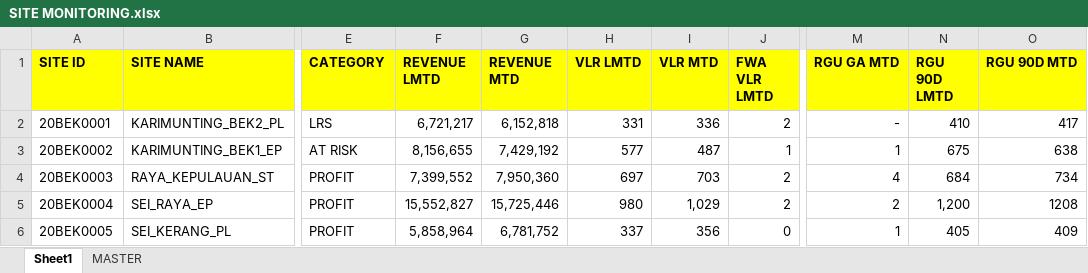
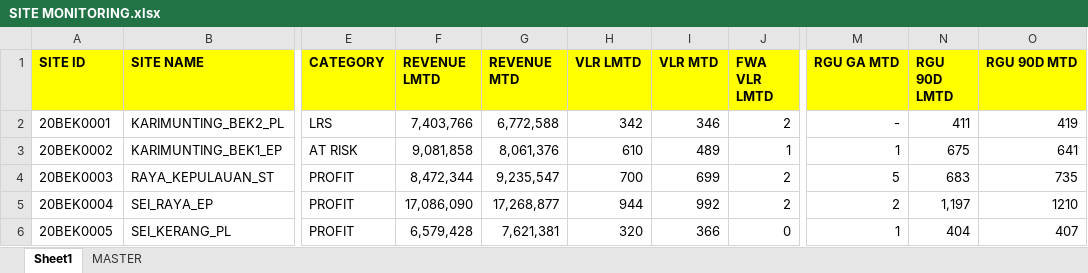
Before and after one commit to heryirwansyah05-cpu/Dashboard_Bengkayang, an Excel workbook: SITE MONITORING.xlsx, sheet Sheet1, drawn as a sheet; only a part is shown, gaps mark what is left out; values as stored, in another font and other column widths than the file's, no borders; the diff covers the shown part only; the diff names each change by its address in the sheet, - before the commit and + after, or states it on an @@ line.

```diff
--- a/SITE MONITORING.xlsx (sheet Sheet1)
+++ b/SITE MONITORING.xlsx (sheet Sheet1)
-F2 (REVENUE LMTD): 6,721,217
+F2 (REVENUE LMTD): 7,403,766
-G2 (REVENUE MTD): 6,152,818
+G2 (REVENUE MTD): 6,772,588
-H2 (VLR LMTD): 331
+H2 (VLR LMTD): 342
-I2 (VLR MTD): 336
+I2 (VLR MTD): 346
-N2 (RGU 90D LMTD): 410
+N2 (RGU 90D LMTD): 411
-O2 (RGU 90D MTD): 417
+O2 (RGU 90D MTD): 419
-F3 (REVENUE LMTD): 8,156,655
+F3 (REVENUE LMTD): 9,081,858
-G3 (REVENUE MTD): 7,429,192
+G3 (REVENUE MTD): 8,061,376
-H3 (VLR LMTD): 577
+H3 (VLR LMTD): 610
-I3 (VLR MTD): 487
+I3 (VLR MTD): 489
-O3 (RGU 90D MTD): 638
+O3 (RGU 90D MTD): 641
-F4 (REVENUE LMTD): 7,399,552
+F4 (REVENUE LMTD): 8,472,344
-G4 (REVENUE MTD): 7,950,360
+G4 (REVENUE MTD): 9,235,547
-H4 (VLR LMTD): 697
+H4 (VLR LMTD): 700
-I4 (VLR MTD): 703
+I4 (VLR MTD): 699
-M4 (RGU GA MTD): 4
+M4 (RGU GA MTD): 5
-N4 (RGU 90D LMTD): 684
+N4 (RGU 90D LMTD): 683
-O4 (RGU 90D MTD): 734
+O4 (RGU 90D MTD): 735
-F5 (REVENUE LMTD): 15,552,827
+F5 (REVENUE LMTD): 17,086,090
-G5 (REVENUE MTD): 15,725,446
+G5 (REVENUE MTD): 17,268,877
-H5 (VLR LMTD): 980
+H5 (VLR LMTD): 944
-I5 (VLR MTD): 1,029
+I5 (VLR MTD): 992
-N5 (RGU 90D LMTD): 1,200
+N5 (RGU 90D LMTD): 1,197
-O5 (RGU 90D MTD): 1208
+O5 (RGU 90D MTD): 1210
-F6 (REVENUE LMTD): 5,858,964
+F6 (REVENUE LMTD): 6,579,428
-G6 (REVENUE MTD): 6,781,752
+G6 (REVENUE MTD): 7,621,381
-H6 (VLR LMTD): 337
+H6 (VLR LMTD): 320
-I6 (VLR MTD): 356
+I6 (VLR MTD): 366
-N6 (RGU 90D LMTD): 405
+N6 (RGU 90D LMTD): 404
-O6 (RGU 90D MTD): 409
+O6 (RGU 90D MTD): 407
```
Also changed, not shown: 506 edited cells elsewhere in this sheet, sheet MASTER, MS BENGKAYANG 19 JULI 2026.xlsx, 1 other file.
